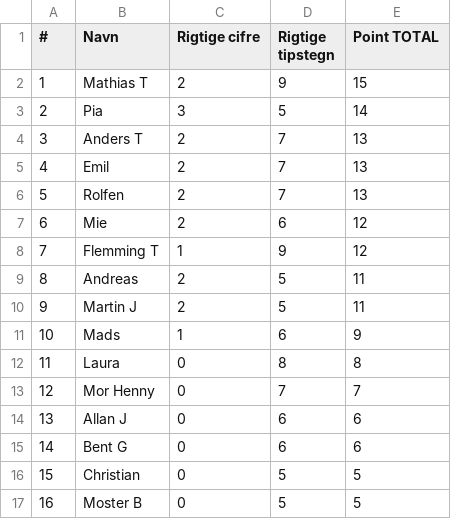
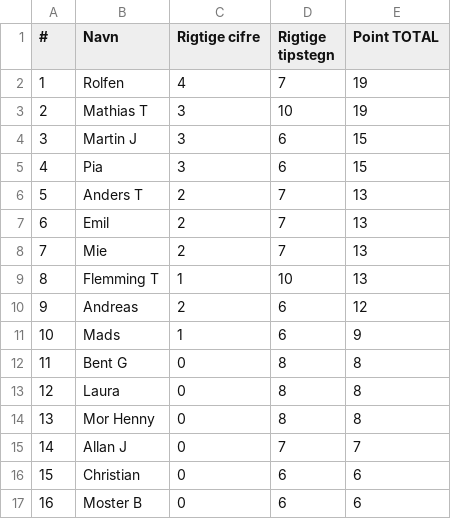
Before and after one commit to hrmohr/groupstage, a CSV file: docs/resources/em2020/em2020-stillingen.csv, drawn as a sheet.

```diff
--- a/docs/resources/em2020/em2020-stillingen.csv
+++ b/docs/resources/em2020/em2020-stillingen.csv
@@ -1,17 +1,17 @@
 "#","Navn","Rigtige cifre","Rigtige tipstegn","Point TOTAL"
-1,"Mathias T",2,9,15
-2,"Pia",3,5,14
-3,"Anders T",2,7,13
-4,"Emil",2,7,13
-5,"Rolfen",2,7,13
-6,"Mie",2,6,12
-7,"Flemming T",1,9,12
-8,"Andreas",2,5,11
-9,"Martin J",2,5,11
+1,"Rolfen",4,7,19
+2,"Mathias T",3,10,19
+3,"Martin J",3,6,15
+4,"Pia",3,6,15
+5,"Anders T",2,7,13
+6,"Emil",2,7,13
+7,"Mie",2,7,13
+8,"Flemming T",1,10,13
+9,"Andreas",2,6,12
 10,"Mads",1,6,9
-11,"Laura",0,8,8
-12,"Mor Henny",0,7,7
-13,"Allan J",0,6,6
-14,"Bent G",0,6,6
-15,"Christian",0,5,5
-16,"Moster B",0,5,5
+11,"Bent G",0,8,8
+12,"Laura",0,8,8
+13,"Mor Henny",0,8,8
+14,"Allan J",0,7,7
+15,"Christian",0,6,6
+16,"Moster B",0,6,6
```
Also changed, not shown: 2 other files.
